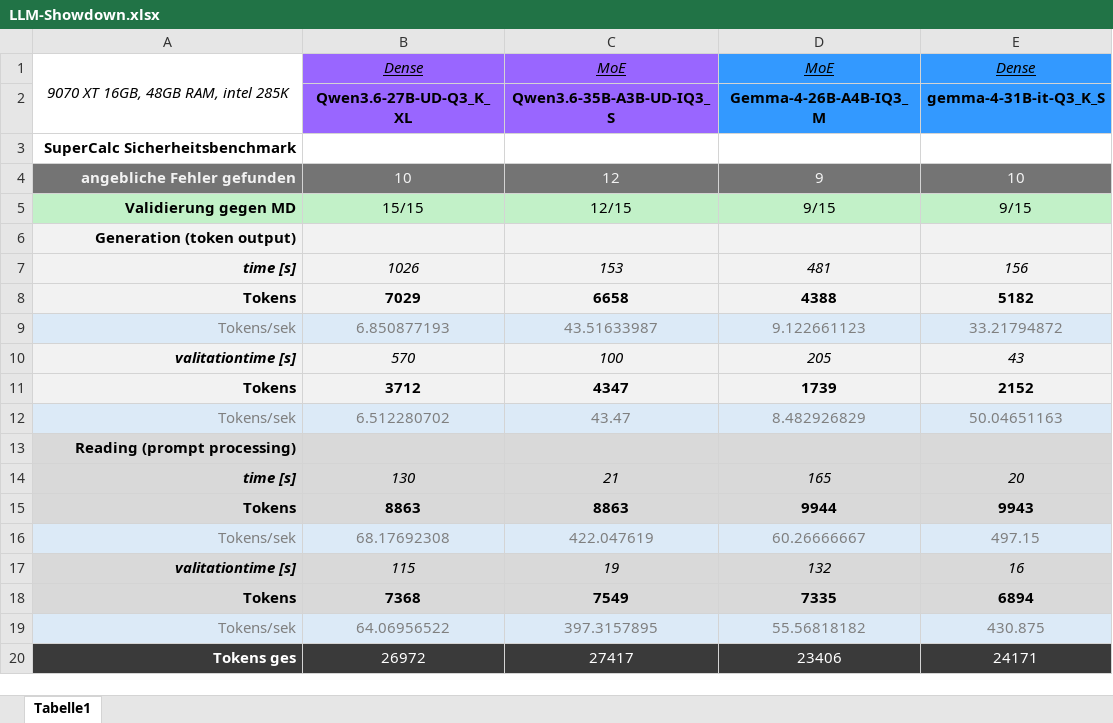
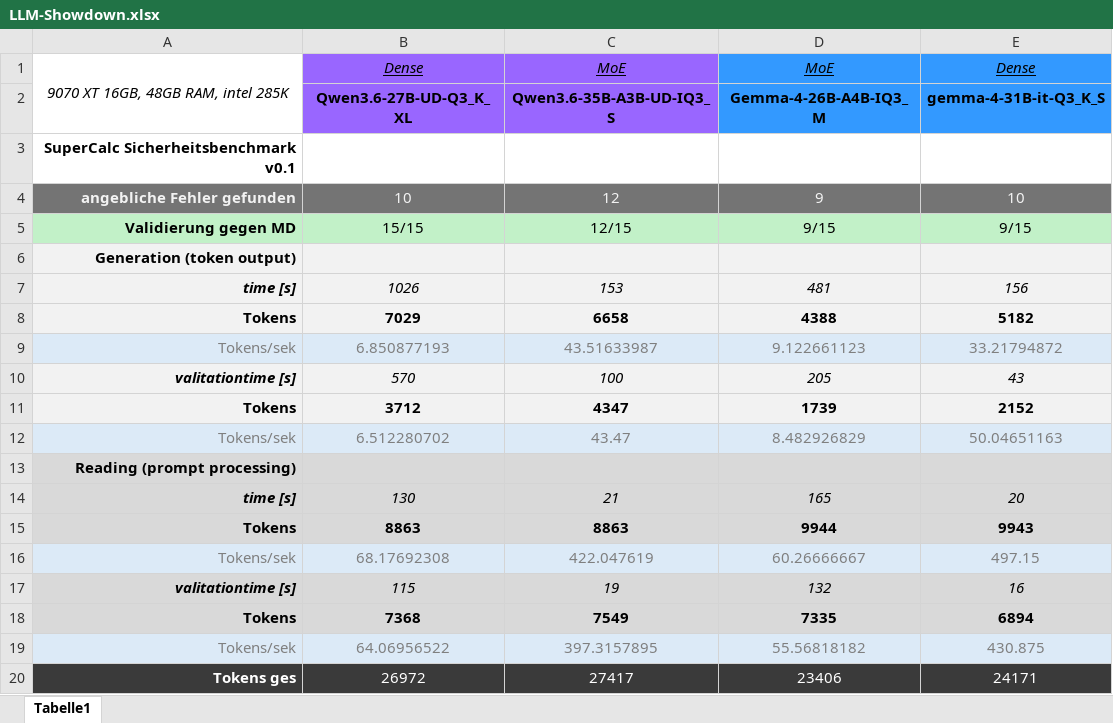
Before and after one commit to DaWasteh/SuperCalc-Sicherheitsbenchmark, an Excel workbook: LLM-Showdown.xlsx, sheet Tabelle1, drawn as a sheet; only a part is shown; values as stored, in another font and other column widths than the file's, no borders; the diff names each change by its address in the sheet, - before the commit and + after, or states it on an @@ line.

Commit message:
Updated Excel

```diff
--- a/LLM-Showdown.xlsx (sheet Tabelle1)
+++ b/LLM-Showdown.xlsx (sheet Tabelle1)
-A3: SuperCalc Sicherheitsbenchmark
+A3: SuperCalc Sicherheitsbenchmark v0.1
```
